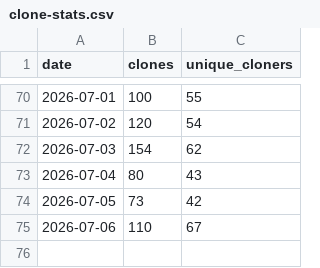
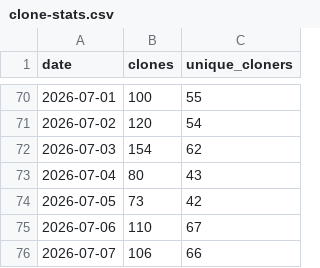
Before and after one commit to ndpvt-web/latex-document-skill, a CSV file: stats/clone-stats.csv, drawn as a sheet; only a part is shown, gaps mark what is left out; the diff names each change by its address in the sheet, - before the commit and + after, or states it on an @@ line.

```diff
--- a/stats/clone-stats.csv
+++ b/stats/clone-stats.csv
+row 76: 2026-07-07 | 106 | 66
```
Also changed, not shown: stats/views.csv.
